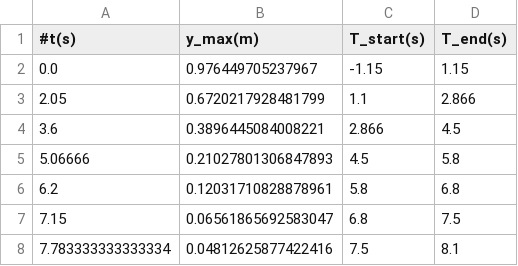
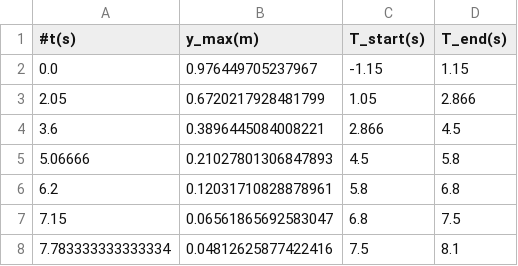
Before and after one commit to phamtrungkien8904/Code-Projects, a CSV file: Gnuplot/P1/Jojo/data-60fps-peaks.csv, drawn as a sheet.

```diff
--- a/Gnuplot/P1/Jojo/data-60fps-peaks.csv
+++ b/Gnuplot/P1/Jojo/data-60fps-peaks.csv
@@ -2,3 +2,3 @@
 0.0, 0.976449705237967,-1.15,1.15
-2.05, 0.6720217928481799, 1.1, 2.866
+2.05, 0.6720217928481799, 1.05, 2.866
 3.6, 0.3896445084008221, 2.866, 4.5
```
Also changed, not shown: 2 other files.
